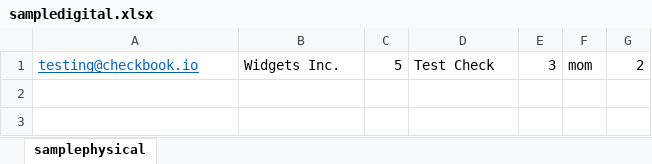
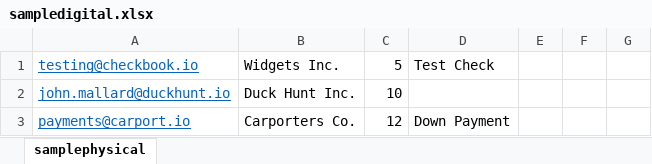
Before and after one commit to mesaperry/excel2payments, an Excel workbook: sampledigital.xlsx, sheet samplephysical, drawn as a sheet; values as stored, in another font and other column widths than the file's, no borders; the diff names each change by its address in the sheet, - before the commit and + after, or states it on an @@ line.

```diff
--- a/sampledigital.xlsx (sheet samplephysical)
+++ b/sampledigital.xlsx (sheet samplephysical)
-E1: 3
+E1: (empty)
-F1: mom
+F1: (empty)
-G1: 2
+G1: (empty)
+row 2: john.mallard@duckhunt.io | Duck Hunt Inc. | 10
+row 3: payments@carport.io | Carporters Co. | 12 | Down Payment
```
Also changed, not shown: samplemulti.xlsx, samplephysical.xlsx, 5 other files.
